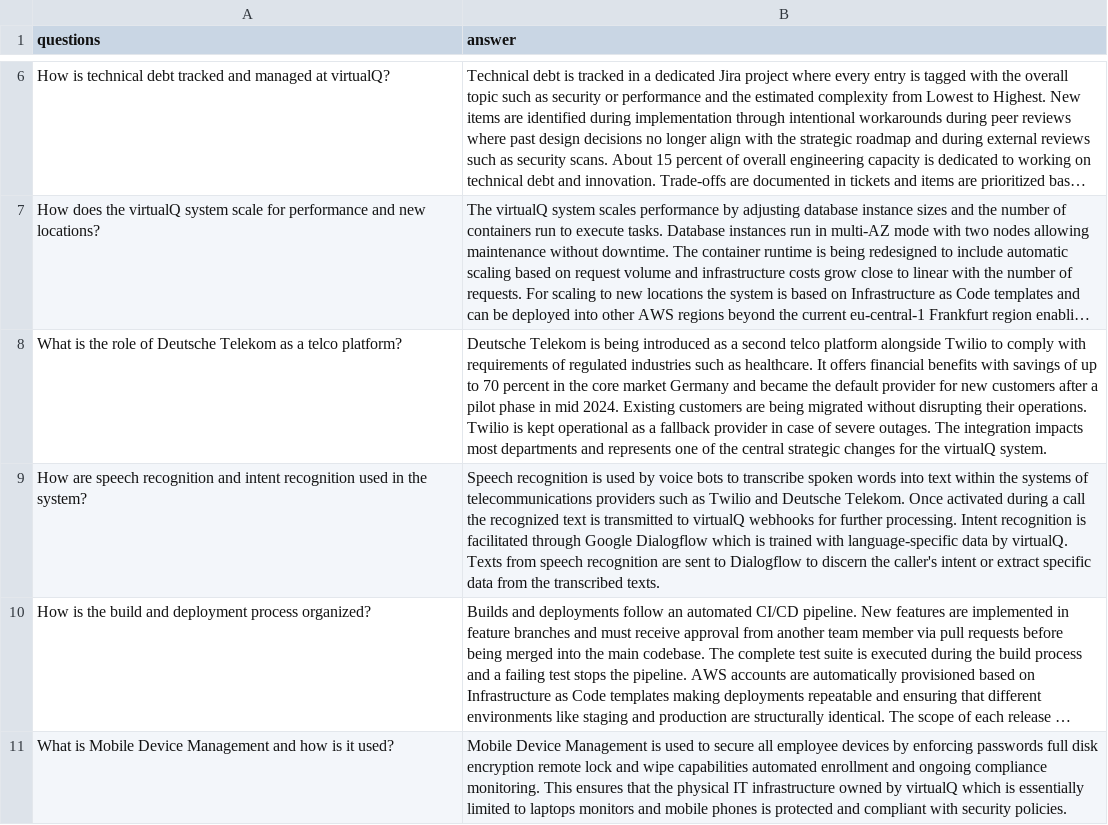
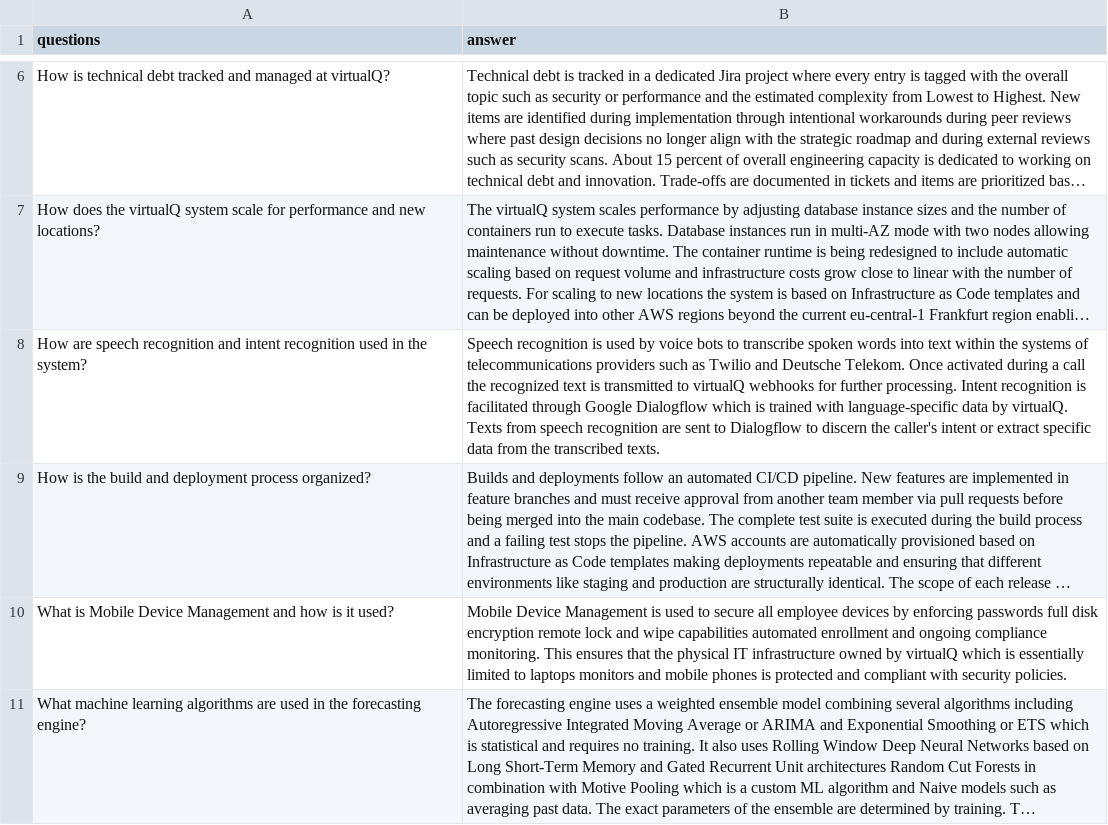
Before and after one commit to tom-kruemmel/vq-ama-agent, a CSV file: src/evaluation/questions_short_confidential.csv, drawn as a sheet; only a part is shown, gaps mark what is left out; the shorter side is filled out with more unchanged rows; long unchanged cells end in …; the diff names each change by its address in the sheet, - before the commit and + after, or states it on an @@ line.

```diff
--- a/src/evaluation/questions_short_confidential.csv
+++ b/src/evaluation/questions_short_confidential.csv
-row 8: What is the role of Deutsche Telekom as a telco platform? | Deutsche Telekom is being introduced as a second telco platform alongside Twilio to comply with requirements of regulated industries such as healthcare. It offers financial benefits with savings of up to 70 percent in the core market Germany and became the default provider for new customers after a pilot phase in mid 2024. Existing customers are being migrated without disrupting their operations. Twilio is kept operational as a fallback provider in case of severe outages. The integration impacts most departments and represents one of the central strategic changes for the virtualQ system.
```
Also changed, not shown: src/evaluation/questions_short_confidential_de.csv, src/evaluation/questions_short_public.csv, 1 other file.
